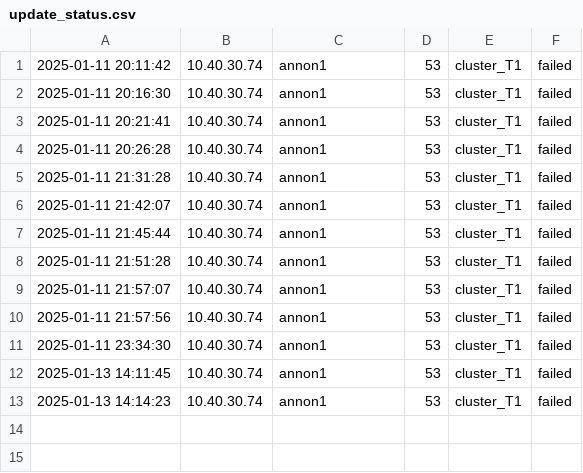
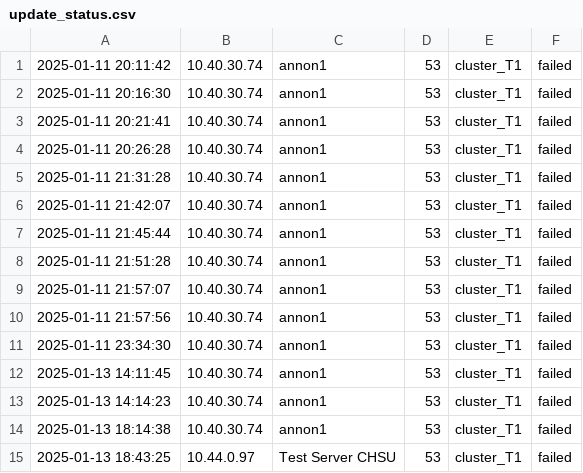
Before and after one commit to dominickasanga/autoDep, a CSV file: update_status.csv, drawn as a sheet.

Commit message:
modified:   app/utils/app_version.py modified:   app/utils/host.py modified:   update_status.csv

```diff
--- a/update_status.csv
+++ b/update_status.csv
@@ -13 +13,3 @@
 2025-01-13 14:14:23,10.40.30.74,annon1,53,cluster_T1,failed
+2025-01-13 18:14:38,10.40.30.74,annon1,53,cluster_T1,failed
+2025-01-13 18:43:25,10.44.0.97,Test Server CHSU,53,cluster_T1,failed
```
Also changed, not shown: 2 other files.
